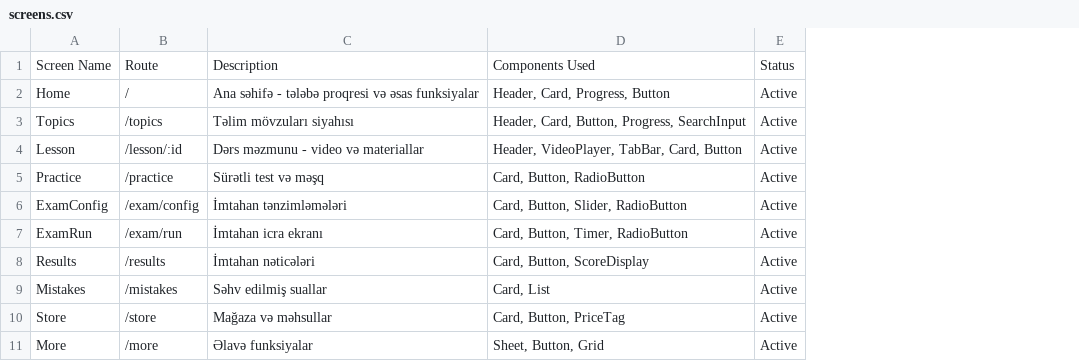
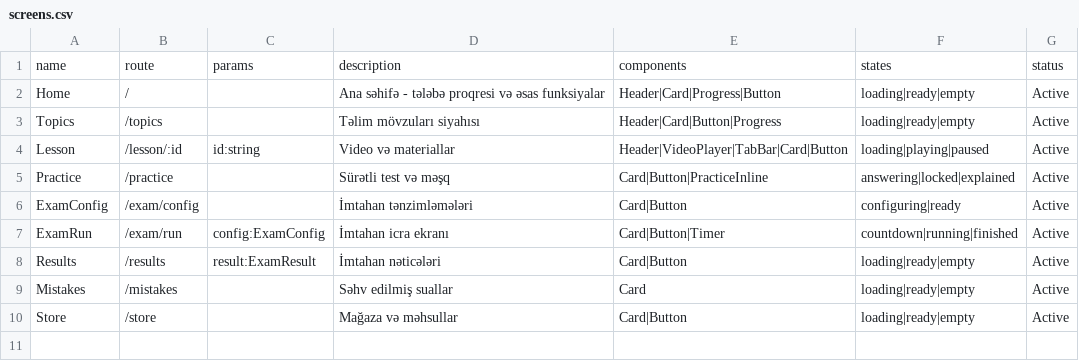
Before and after one commit to tur4l999/boltnew, a CSV file: design/screens.csv, drawn as a sheet; removed rows and columns are numbered as before the commit, all else as after; the diff names each change by its address in the sheet, - before the commit and + after, or states it on an @@ line.

```diff
--- a/design/screens.csv
+++ b/design/screens.csv
+column C, rows 4-8: id:string |  |  | config:ExamConfig | result:ExamResult
-column D, rows 2-10: Header, Card, Progress, Button | Header, Card, Button, Progress, SearchInput | Header, VideoPlayer, TabBar, Card, Button | Card, Button, RadioButton | Card, Button, Slider, RadioButton | Card, Button, Timer, RadioButton | Card, Button, ScoreDisplay | Card, List | Card, Button, PriceTag
+column E, rows 2-10: Header|Card|Progress|Button | Header|Card|Button|Progress | Header|VideoPlayer|TabBar|Card|Button | Card|Button|PracticeInline | Card|Button | Card|Button|Timer | Card|Button | Card | Card|Button
+column F, rows 2-10: loading|ready|empty | loading|ready|empty | loading|playing|paused | answering|locked|explained | configuring|ready | countdown|running|finished | loading|ready|empty | loading|ready|empty | loading|ready|empty
-row 1: Screen Name | Route | Description | Components Used | Status
+row 1: name | route | params | description | components | states | status
-D4: Dərs məzmunu - video və materiallar
+D4: Video və materiallar
-row 11: More | /more | Əlavə funksiyalar | Sheet, Button, Grid | Active
```
Also changed, not shown: design/components.csv, 14 other files.
